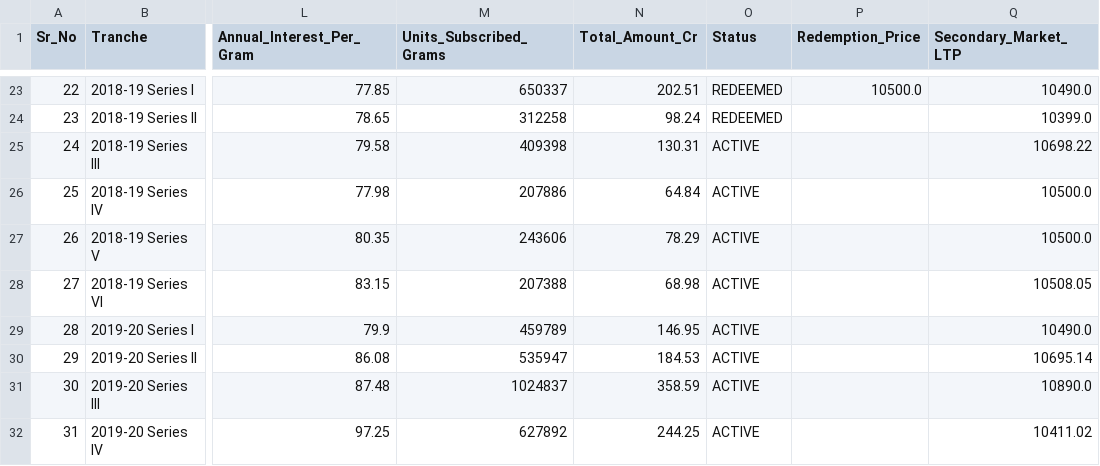
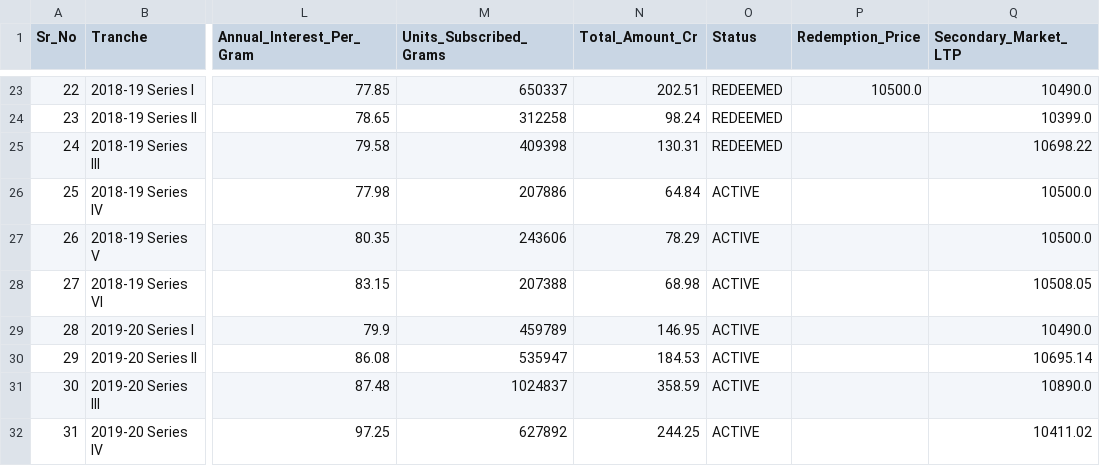
Before and after one commit to aswinv90/indian-market-historical-data, a CSV file: data/SGB/sgb_master_catalog.csv, drawn as a sheet; only a part is shown, gaps mark what is left out; the diff names each change by its address in the sheet, - before the commit and + after, or states it on an @@ line.

```diff
--- a/data/SGB/sgb_master_catalog.csv
+++ b/data/SGB/sgb_master_catalog.csv
-O25 (Status): ACTIVE
+O25 (Status): REDEEMED
```
Also changed, not shown: data/SGB/sgb_market_prices.csv, 2 other files.
